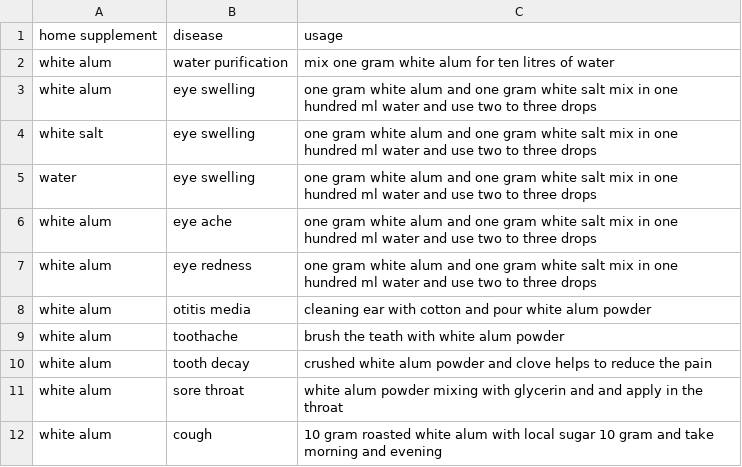
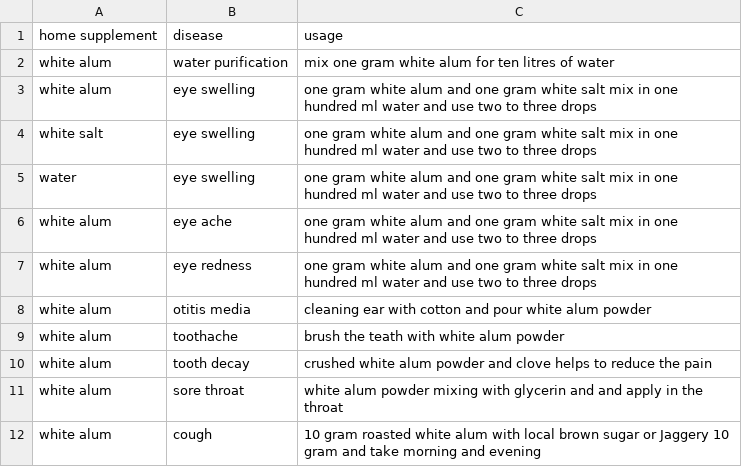
Before and after one commit to banbsan/home-remedies-triplets, a CSV file: book1.csv, drawn as a sheet.

Commit message:
Update book1.csv

```diff
--- a/book1.csv
+++ b/book1.csv
@@ -11,2 +11,2 @@ white alum, tooth decay, crushed white alum powder and clove helps to reduce the
 white alum, sore throat, white alum powder mixing with glycerin and and apply in the throat
-white alum, cough, 10 gram roasted white alum with local sugar 10 gram and take morning and evening
+white alum, cough, 10 gram roasted white alum with local brown sugar or Jaggery 10 gram and take morning and evening
```
